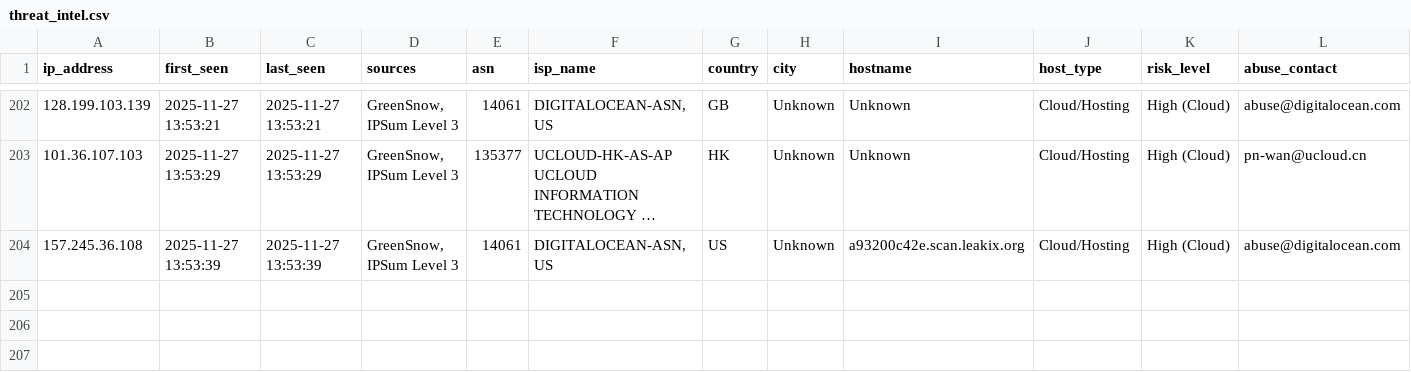
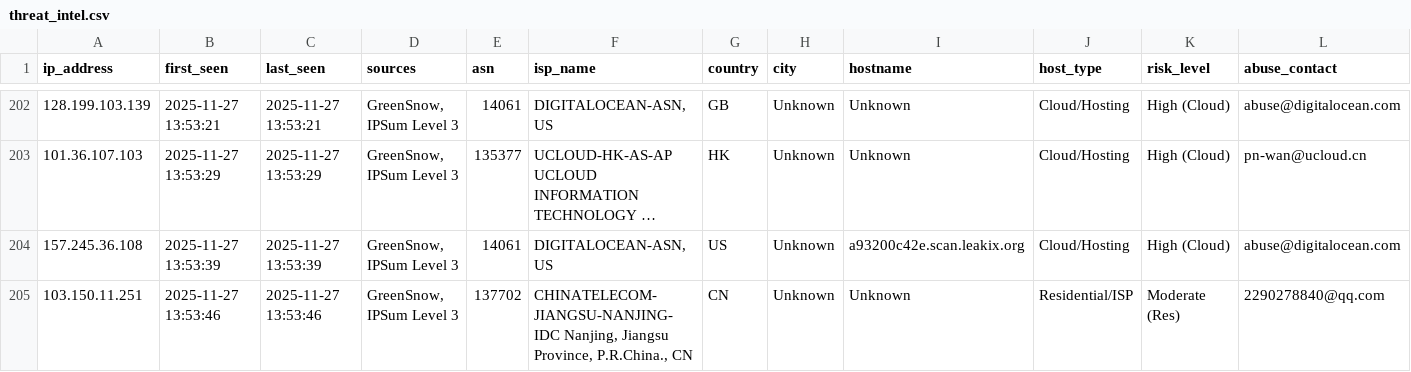
Before and after one commit to mysarun88/IP_aggregator, a CSV file: threat_intel.csv, drawn as a sheet; only a part is shown, gaps mark what is left out; long unchanged cells end in …; rows hold the shown columns only; the diff names each change by its address in the sheet, - before the commit and + after, or states it on an @@ line.

Commit message:
Daily Threat Intel Update (CSV): 2025-11-27

```diff
--- a/threat_intel.csv
+++ b/threat_intel.csv
+row 205: 103.150.11.251 | 2025-11-27 13:53:46 | 2025-11-27 13:53:46 | GreenSnow, IPSum Level 3 | 137702 | CHINATELECOM-JIANGSU-NANJING-IDC Nanjing, Jiangsu Province, P.R.China., CN | CN | Unknown | Unknown | Residential/ISP | Moderate (Res) | 2290278840@qq.com
```
